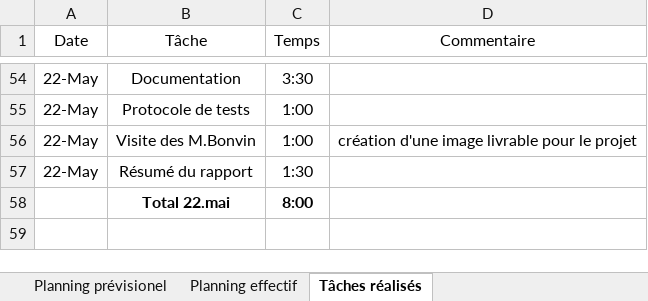
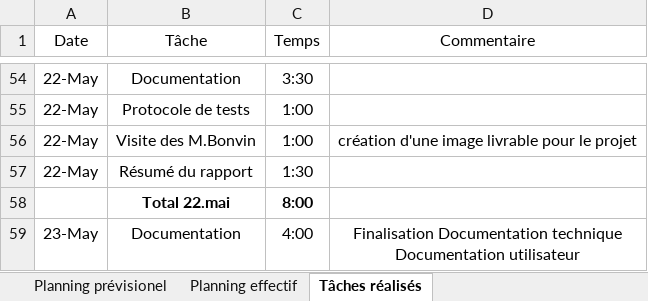
Before and after one commit to Quentinfrstr/RedBallBot, an Excel workbook: Documents/Planning_TPI_Forestier.xlsx, sheet Tâches réalisés, drawn as a sheet; only a part is shown, gaps mark what is left out; values as stored, in another font and other column widths than the file's, no borders; table styles not drawn; ↵ is a line break in a cell; the diff names each change by its address in the sheet, - before the commit and + after, or states it on an @@ line.

Commit message:
Finalisation documentation

```diff
--- a/Documents/Planning_TPI_Forestier.xlsx (sheet Tâches réalisés)
+++ b/Documents/Planning_TPI_Forestier.xlsx (sheet Tâches réalisés)
+row 59: 23-May | Documentation | 4:00 | Finalisation Documentation technique ↵ Documentation utilisateur
```
Also changed, not shown: sheet Planning effectif, 5 other files.
